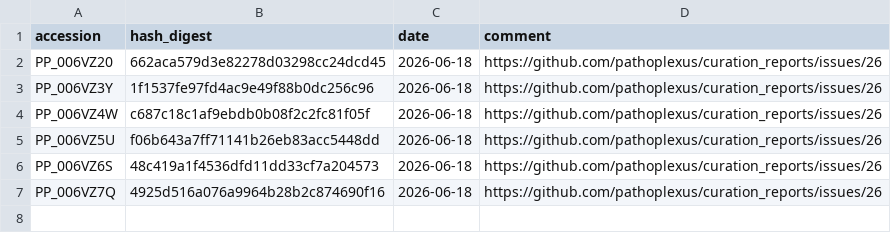
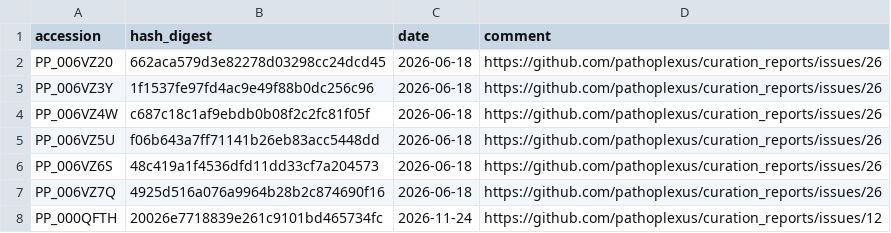
Before and after one commit to pathoplexus/curation_data, a TSV file: muted_hashes/muted_hashes.tsv, drawn as a sheet; the diff names each change by its address in the sheet, - before the commit and + after, or states it on an @@ line.

Commit message:
feat: add `PP_000QFTH` entry to mutate (#5)

```diff
--- a/muted_hashes/muted_hashes.tsv
+++ b/muted_hashes/muted_hashes.tsv
+row 8: PP_000QFTH | 20026e7718839e261c9101bd465734fc | 2026-11-24 | https://github.com/pathoplexus/curation_reports/issues/12
```
